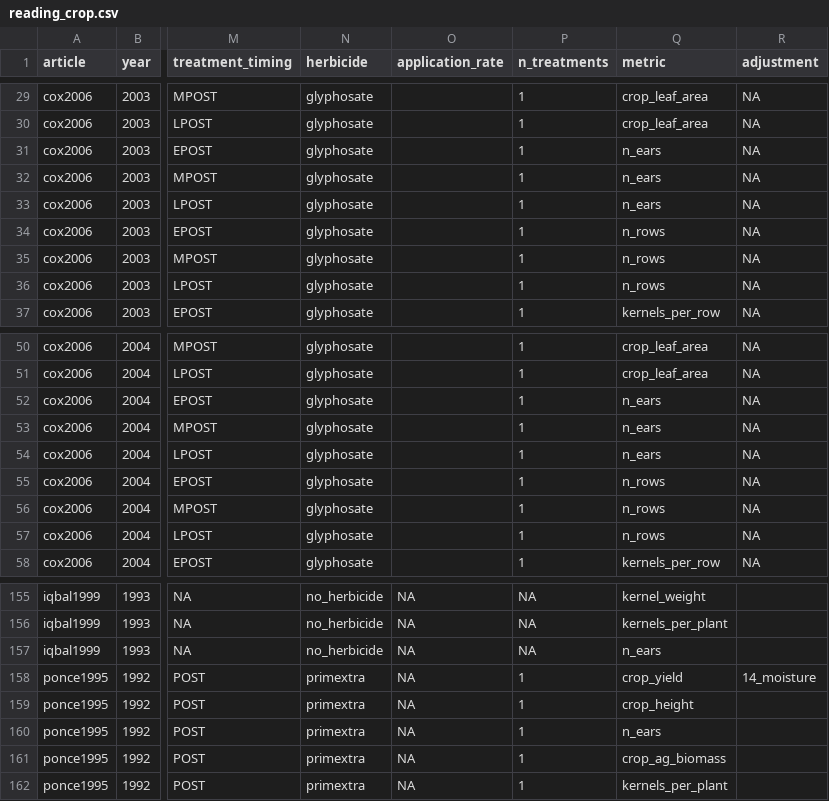
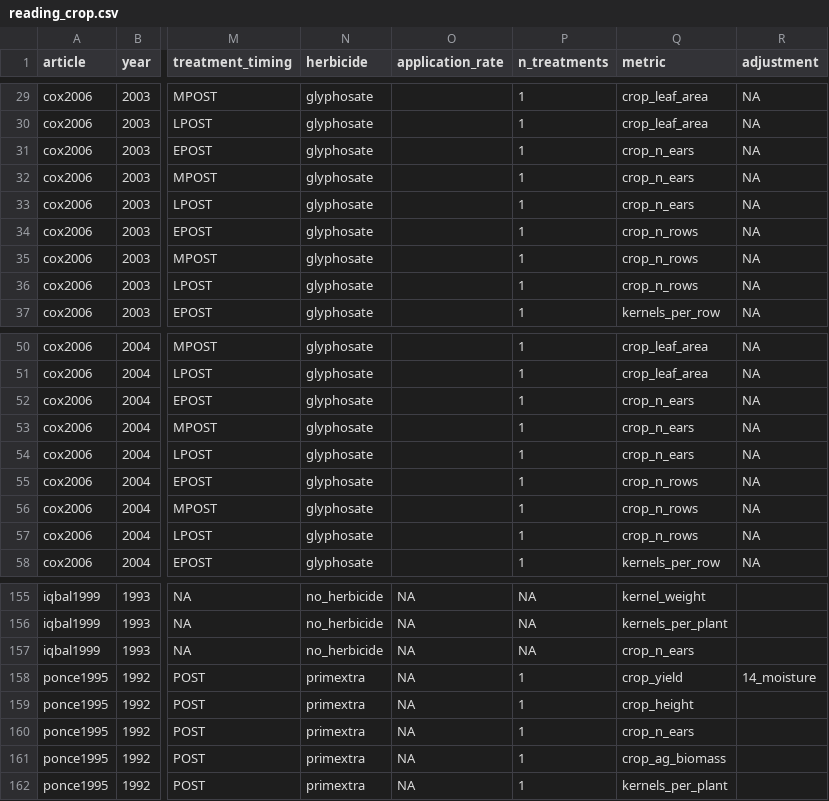
Before and after one commit to Norival/rapport_biblio, a CSV file: R/data/reading_crop.csv, drawn as a sheet; only a part is shown, gaps mark what is left out; the diff names each change by its address in the sheet, - before the commit and + after, or states it on an @@ line.

Commit message:
homogeneization of results + completing infos
I completed the origin of weeds (planted/natural) for the first articles and the
type of plot (control/treatment) in reading_results.
I made small fix on reading_crop concerning metrics syntax, nothing important.
I also added missing information for vangessel1995.

```diff
--- a/R/data/reading_crop.csv
+++ b/R/data/reading_crop.csv
-Q31:Q33 (metric): n_ears
+Q31:Q33 (metric): crop_n_ears
-Q34:Q36 (metric): n_rows
+Q34:Q36 (metric): crop_n_rows
-Q52:Q54 (metric): n_ears
+Q52:Q54 (metric): crop_n_ears
-Q55:Q57 (metric): n_rows
+Q55:Q57 (metric): crop_n_rows
-Q157 (metric): n_ears
+Q157 (metric): crop_n_ears
-Q160 (metric): n_ears
+Q160 (metric): crop_n_ears
```
Also changed, not shown: R/data/reading_results.csv, R/data/reading_weeds.csv, 1 other file.
